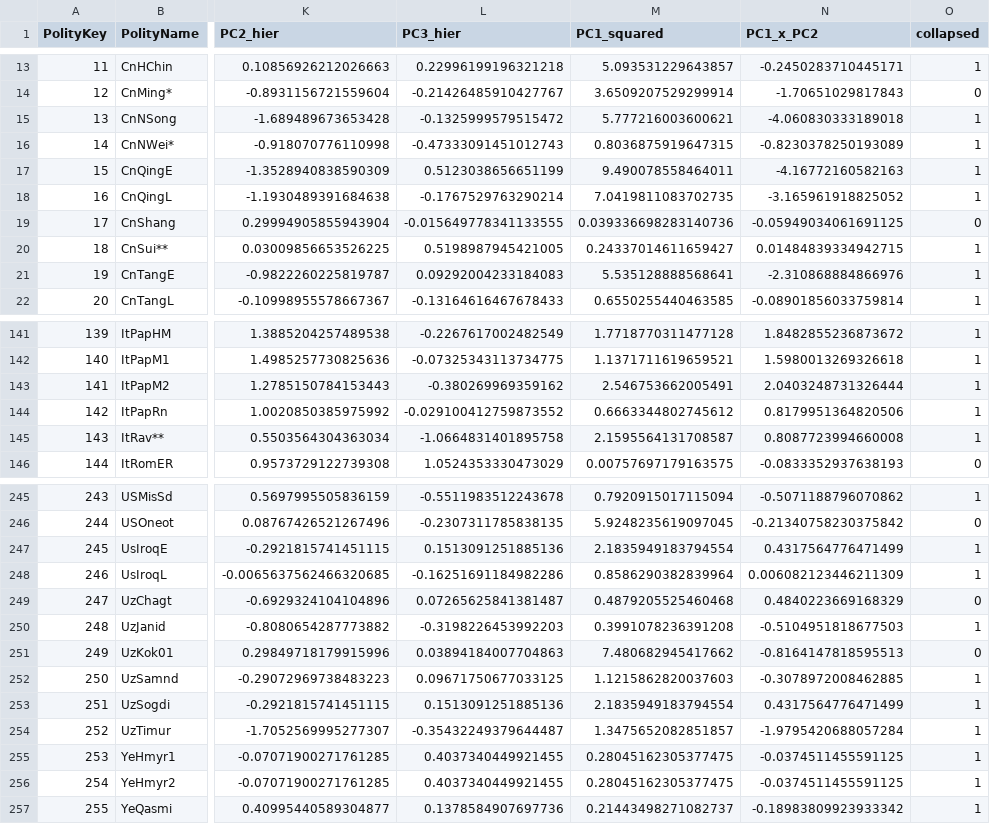
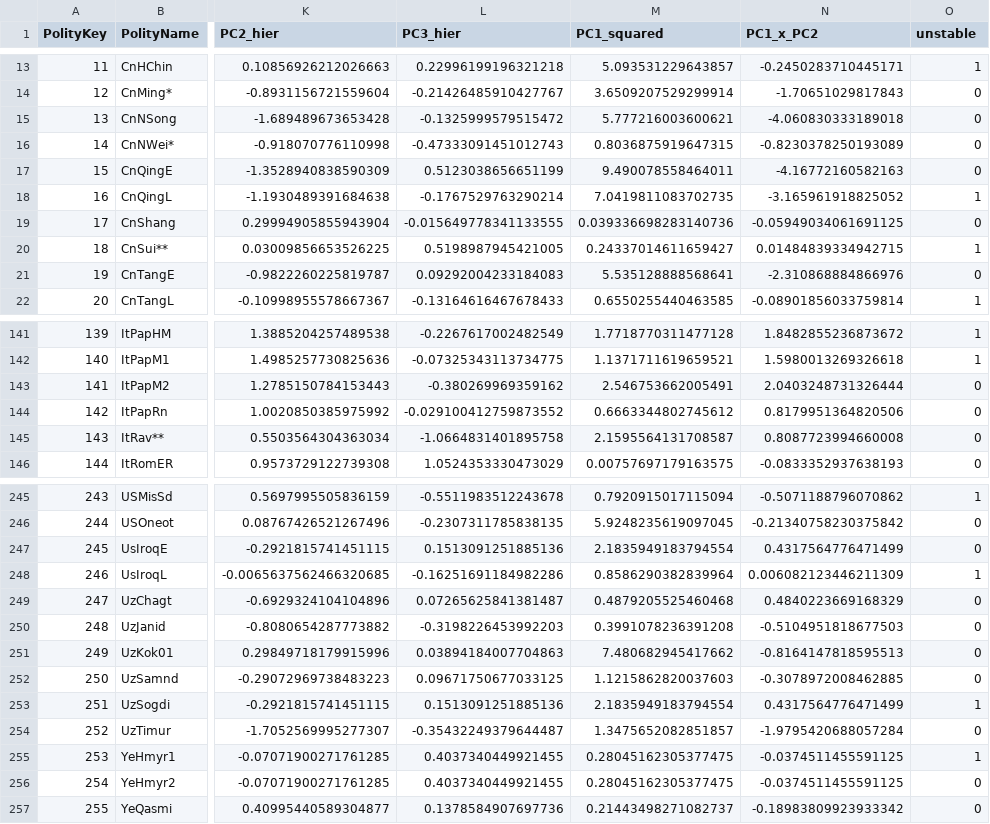
Before and after one commit to TheApexWu/psychohistoryML, a CSV file: notebooks/models/equinox_modeling_dataset.csv, drawn as a sheet; only a part is shown, gaps mark what is left out; the diff covers the shown part only; the diff names each change by its address in the sheet, - before the commit and + after, or states it on an @@ line.

Commit message:
unstability rehaul
readjusted from collapse to instability, modifying binary variable in favor of a 33rd percentile instead of median, notebooks 3-4b

```diff
--- a/notebooks/models/equinox_modeling_dataset.csv
+++ b/notebooks/models/equinox_modeling_dataset.csv
-O1: collapsed
+O1: unstable
-O15:O17 (unstable): 1
+O15:O17 (unstable): 0
-O21 (unstable): 1
+O21 (unstable): 0
-O143:O145 (unstable): 1
+O143:O145 (unstable): 0
-O247 (unstable): 1
+O247 (unstable): 0
-O250 (unstable): 1
+O250 (unstable): 0
-O252 (unstable): 1
+O252 (unstable): 0
-O254 (unstable): 1
+O254 (unstable): 0
-O256:O257 (unstable): 1
+O256:O257 (unstable): 0
```
Also changed, not shown: 30 edited cells elsewhere in this file, 31 other files.
